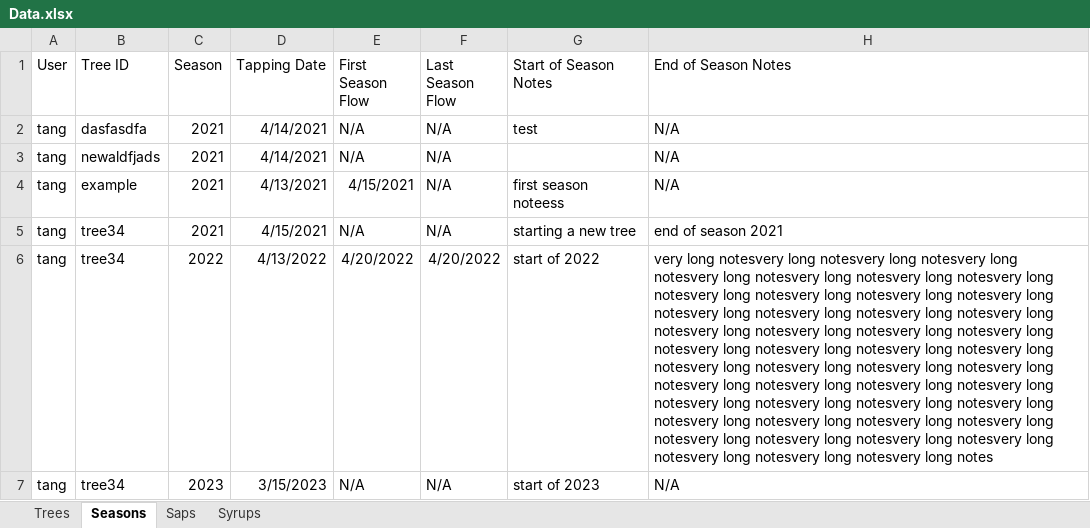
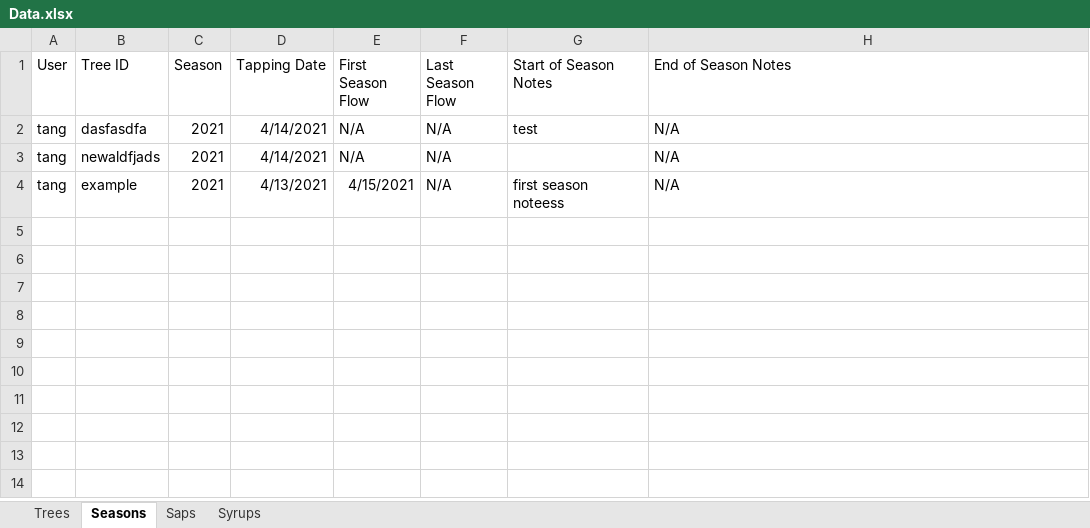
Before and after one commit to franklinmadrid/StocktonMapleProject, an Excel workbook: Data/Data.xlsx, sheet Seasons, drawn as a sheet; values as stored, in another font and other column widths than the file's, no borders; the diff names each change by its address in the sheet, - before the commit and + after, or states it on an @@ line.

```diff
--- a/Data/Data.xlsx (sheet Seasons)
+++ b/Data/Data.xlsx (sheet Seasons)
-row 5: tang | tree34 | 2021 | 4/15/2021 | N/A | N/A | starting a new tree | end of season 2021
-row 6: tang | tree34 | 2022 | 4/13/2022 | 4/20/2022 | 4/20/2022 | start of 2022 | very long notesvery long notesvery long notesvery long notesvery long notesvery long notesvery long notesvery long notesvery long notesvery long notesvery long notesvery long notesvery long notesvery long notesvery long notesvery long notesvery long notesvery long notesvery long notesvery long notesvery long notesvery long notesvery long notesvery long notesvery long notesvery long notesvery long notesvery long notesvery long notesvery long notesvery long notesvery long notesvery long notesvery long notesvery long notesvery long notesvery long notesvery long notesvery long notesvery long notesvery long notesvery long notesvery long notesvery long notesvery long notesvery long notesvery long notes
-row 7: tang | tree34 | 2023 | 3/15/2023 | N/A | N/A | start of 2023 | N/A
```
Also changed, not shown: sheet Syrups, sheet Saps, sheet Trees, 2 other files.
